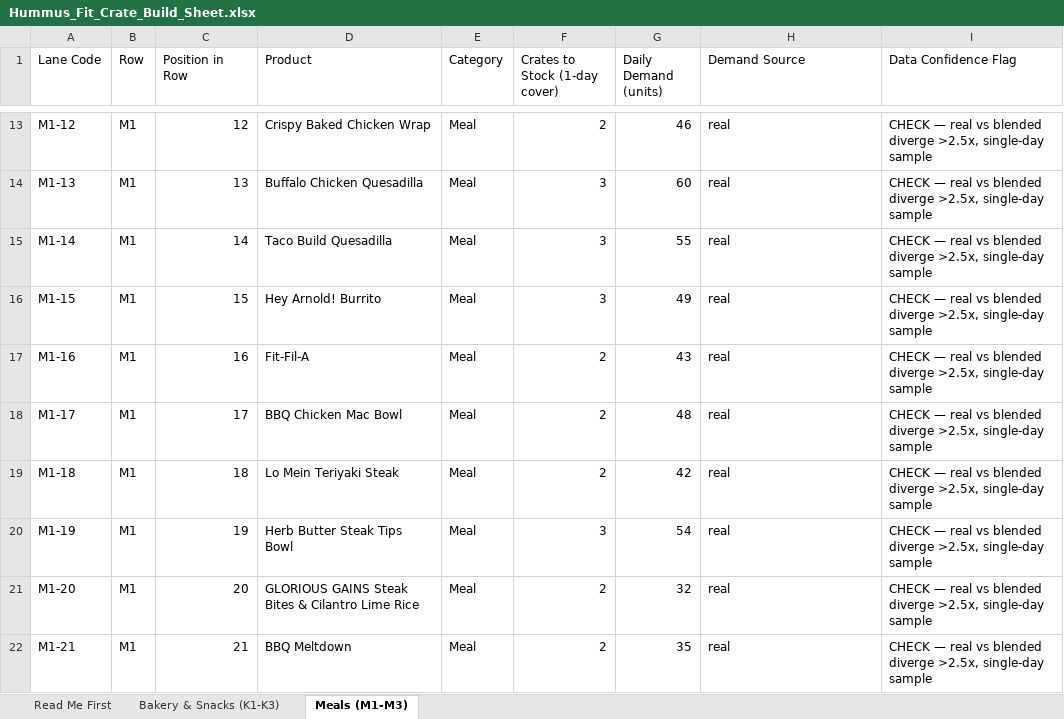
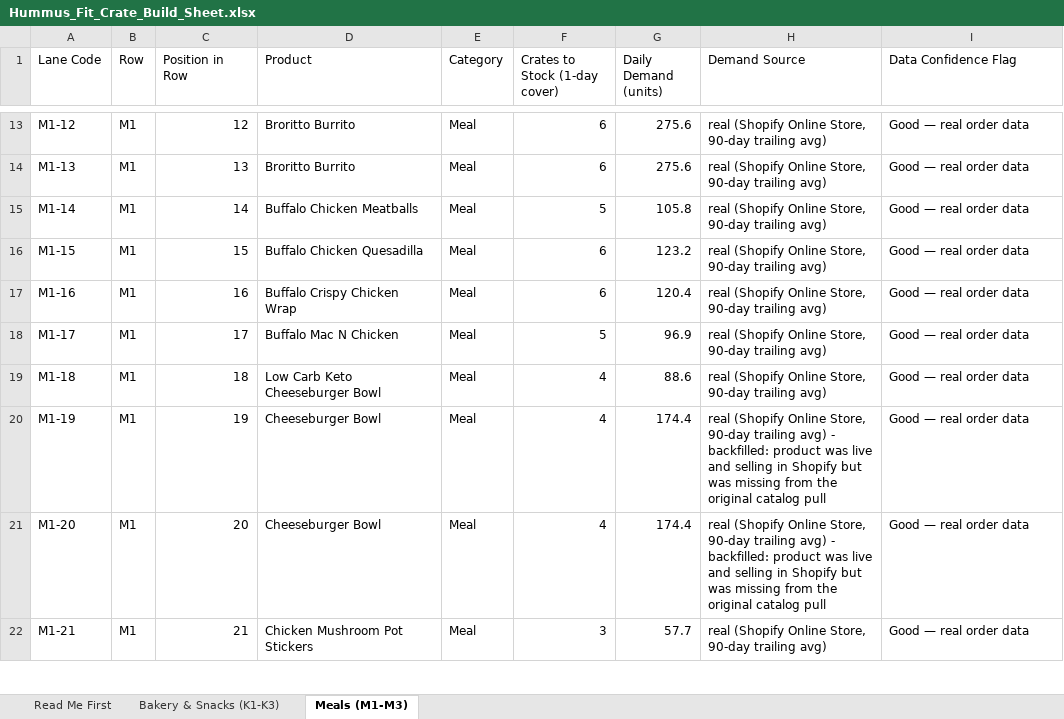
Before and after one commit to tunahanmavruk-lgtm/hummusfit-warehouse, an Excel workbook: Hummus_Fit_Crate_Build_Sheet.xlsx, sheet Meals (M1-M3), drawn as a sheet; only a part is shown, gaps mark what is left out; values as stored, in another font and other column widths than the file's, no cell formats; the diff covers the shown part only; the diff names each change by its address in the sheet, - before the commit and + after, or states it on an @@ line.

Commit message:
Add missing Cheeseburger Bowl to blueprint, flex meal rows to 28/row so Zeus Bowl and Zeus Bowl V2 aren't displaced

```diff
--- a/Hummus_Fit_Crate_Build_Sheet.xlsx (sheet Meals (M1-M3))
+++ b/Hummus_Fit_Crate_Build_Sheet.xlsx (sheet Meals (M1-M3))
-D13 (Product): Crispy Baked Chicken Wrap
+D13 (Product): Broritto Burrito
-F13 (Crates to Stock (1-day cover)): 2
+F13 (Crates to Stock (1-day cover)): 6
-G13 (Daily Demand (units)): 46
+G13 (Daily Demand (units)): 275.6
-H13:H19 (Demand Source): real
+H13:H19 (Demand Source): real (Shopify Online Store, 90-day trailing avg)
-I13:I22 (Data Confidence Flag): CHECK — real vs blended diverge >2.5x, single-day sample
+I13:I22 (Data Confidence Flag): Good — real order data
-D14 (Product): Buffalo Chicken Quesadilla
+D14 (Product): Broritto Burrito
-F14 (Crates to Stock (1-day cover)): 3
+F14 (Crates to Stock (1-day cover)): 6
-G14 (Daily Demand (units)): 60
+G14 (Daily Demand (units)): 275.6
-D15 (Product): Taco Build Quesadilla
+D15 (Product): Buffalo Chicken Meatballs
-F15 (Crates to Stock (1-day cover)): 3
+F15 (Crates to Stock (1-day cover)): 5
-G15 (Daily Demand (units)): 55
+G15 (Daily Demand (units)): 105.8
-D16 (Product): Hey Arnold! Burrito
+D16 (Product): Buffalo Chicken Quesadilla
-F16 (Crates to Stock (1-day cover)): 3
+F16 (Crates to Stock (1-day cover)): 6
-G16 (Daily Demand (units)): 49
+G16 (Daily Demand (units)): 123.2
-D17 (Product): Fit-Fil-A
+D17 (Product): Buffalo Crispy Chicken Wrap
-F17 (Crates to Stock (1-day cover)): 2
+F17 (Crates to Stock (1-day cover)): 6
-G17 (Daily Demand (units)): 43
+G17 (Daily Demand (units)): 120.4
-D18 (Product): BBQ Chicken Mac Bowl
+D18 (Product): Buffalo Mac N Chicken
-F18 (Crates to Stock (1-day cover)): 2
+F18 (Crates to Stock (1-day cover)): 5
-G18 (Daily Demand (units)): 48
+G18 (Daily Demand (units)): 96.9
-D19 (Product): Lo Mein Teriyaki Steak
+D19 (Product): Low Carb Keto Cheeseburger Bowl
-F19 (Crates to Stock (1-day cover)): 2
+F19 (Crates to Stock (1-day cover)): 4
-G19 (Daily Demand (units)): 42
+G19 (Daily Demand (units)): 88.6
-D20 (Product): Herb Butter Steak Tips Bowl
+D20 (Product): Cheeseburger Bowl
-F20 (Crates to Stock (1-day cover)): 3
+F20 (Crates to Stock (1-day cover)): 4
-G20 (Daily Demand (units)): 54
+G20 (Daily Demand (units)): 174.4
-H20:H21 (Demand Source): real
+H20:H21 (Demand Source): real (Shopify Online Store, 90-day trailing avg) - backfilled: product was live and selling in Shopify but was missing from the original catalog pull
-D21 (Product): GLORIOUS GAINS Steak Bites & Cilantro Lime Rice
+D21 (Product): Cheeseburger Bowl
-F21 (Crates to Stock (1-day cover)): 2
+F21 (Crates to Stock (1-day cover)): 4
-G21 (Daily Demand (units)): 32
+G21 (Daily Demand (units)): 174.4
-D22 (Product): BBQ Meltdown
+D22 (Product): Chicken Mushroom Pot Stickers
-F22 (Crates to Stock (1-day cover)): 2
+F22 (Crates to Stock (1-day cover)): 3
-G22 (Daily Demand (units)): 35
+G22 (Daily Demand (units)): 57.7
-H22 (Demand Source): real
+H22 (Demand Source): real (Shopify Online Store, 90-day trailing avg)
```
Also changed, not shown: 5 added rows and 324 edited cells elsewhere in this sheet, sheet Bakery & Snacks (K1-K3), cell formats, 12 other files.
